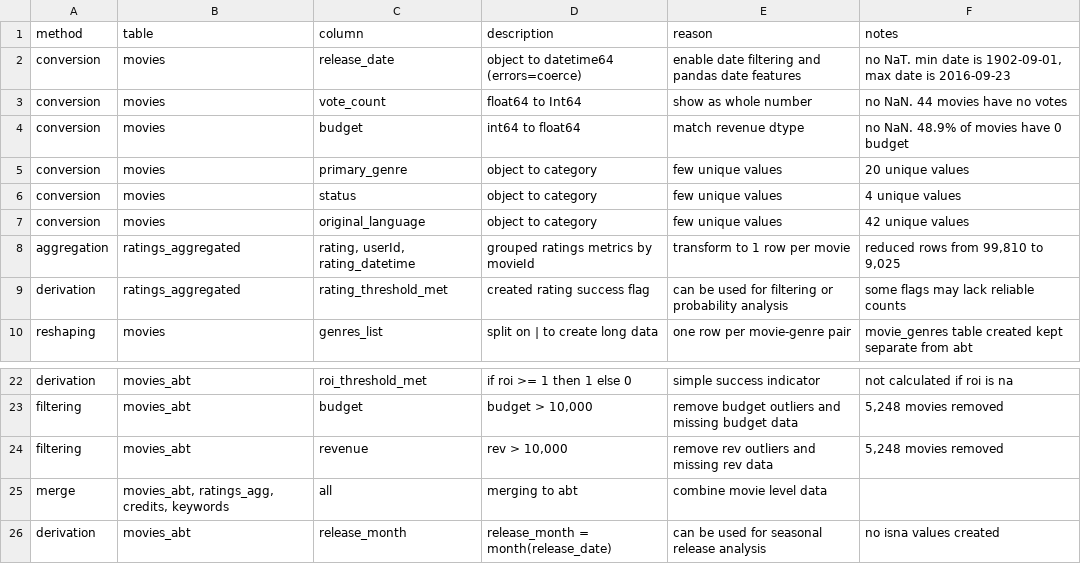
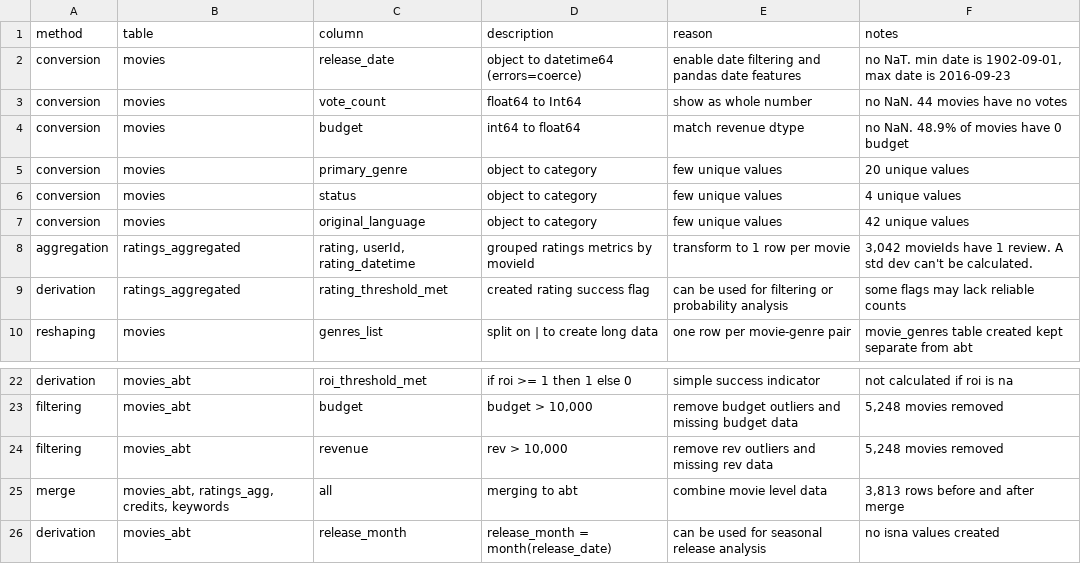
Before and after one commit to MFUTSA/Project-Option-1-Matt-Flores, a CSV file: outputs/processed/cleaning_log.csv, drawn as a sheet; only a part is shown, gaps mark what is left out.

```diff
--- a/outputs/processed/cleaning_log.csv
+++ b/outputs/processed/cleaning_log.csv
@@ -7,3 +7,3 @@ conversion,movies,status,object to category,few unique values,4 unique values
 conversion,movies,original_language,object to category,few unique values,42 unique values
-aggregation,ratings_aggregated,"rating, userId, rating_datetime",grouped ratings metrics by movieId,transform to 1 row per movie,"reduced rows from 99,810 to 9,025"
+aggregation,ratings_aggregated,"rating, userId, rating_datetime",grouped ratings metrics by movieId,transform to 1 row per movie,"3,042 movieIds have 1 review. A std dev can't be calculated."
 derivation,ratings_aggregated,rating_threshold_met,created rating success flag,can be used for filtering or probability analysis,some flags may lack reliable counts
@@ -24,3 +24,3 @@ filtering,movies_abt,budget,"budget > 10,000",remove budget outliers and missing
 filtering,movies_abt,revenue,"rev > 10,000",remove rev outliers and missing rev data,"5,248 movies removed"
-merge,"movies_abt, ratings_agg, credits, keywords",all,merging to abt,combine movie level data,
+merge,"movies_abt, ratings_agg, credits, keywords",all,merging to abt,combine movie level data,"3,813 rows before and after merge"
 derivation,movies_abt,release_month,release_month = month(release_date),can be used for seasonal release analysis,no isna values created
```
Also changed, not shown: 1 other file.
